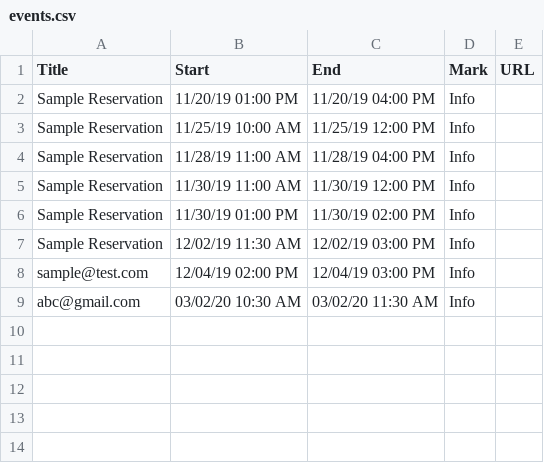
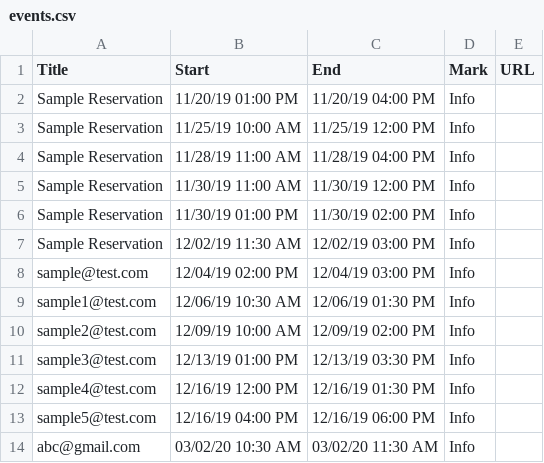
Before and after one commit to rubis-lab/oscar-pages, a CSV file: calendarEvents/events.csv, drawn as a sheet.

Commit message:
Update events.csv

```diff
--- a/calendarEvents/events.csv
+++ b/calendarEvents/events.csv
@@ -8,2 +8,7 @@ Sample Reservation,12/02/19 11:30 AM,12/02/19 03:00 PM,Info,
 sample@test.com,12/04/19 02:00 PM,12/04/19 03:00 PM,Info,
+sample1@test.com,12/06/19 10:30 AM,12/06/19 01:30 PM,Info,
+sample2@test.com,12/09/19 10:00 AM,12/09/19 02:00 PM,Info,
+sample3@test.com,12/13/19 01:00 PM,12/13/19 03:30 PM,Info,
+sample4@test.com,12/16/19 12:00 PM,12/16/19 01:30 PM,Info,
+sample5@test.com,12/16/19 04:00 PM,12/16/19 06:00 PM,Info,
 abc@gmail.com,03/02/20 10:30 AM,03/02/20 11:30 AM,Info,
```
